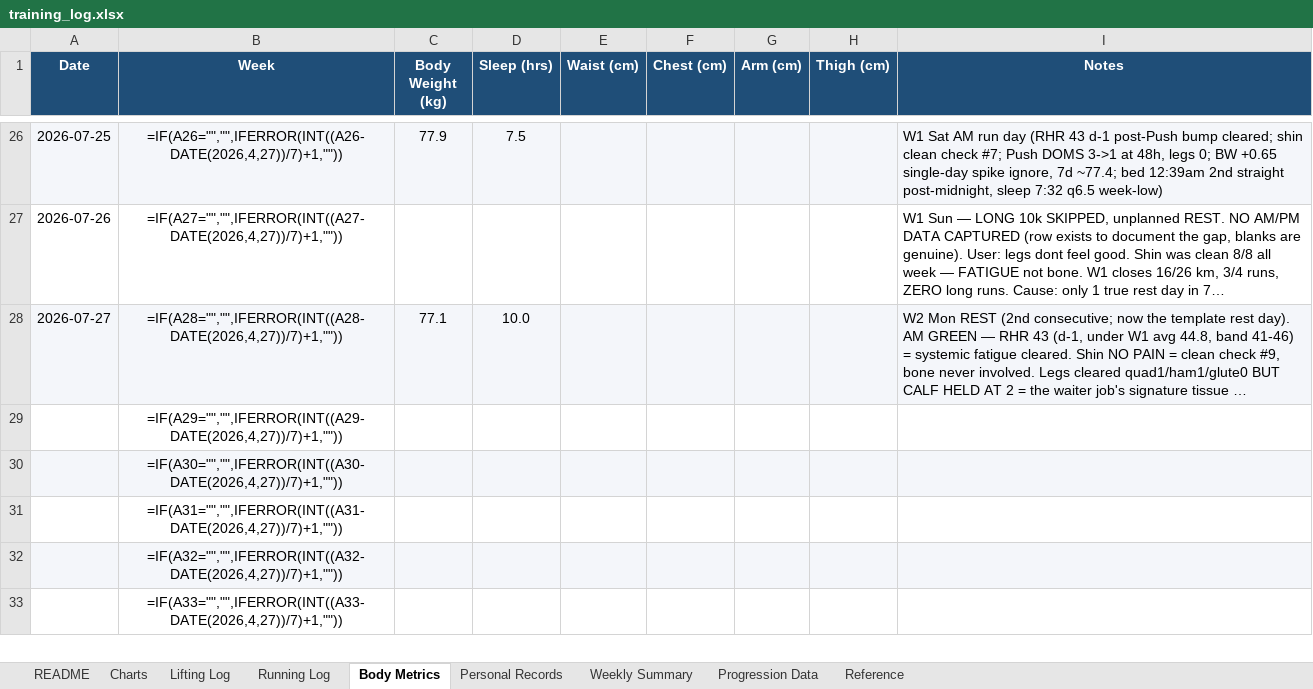
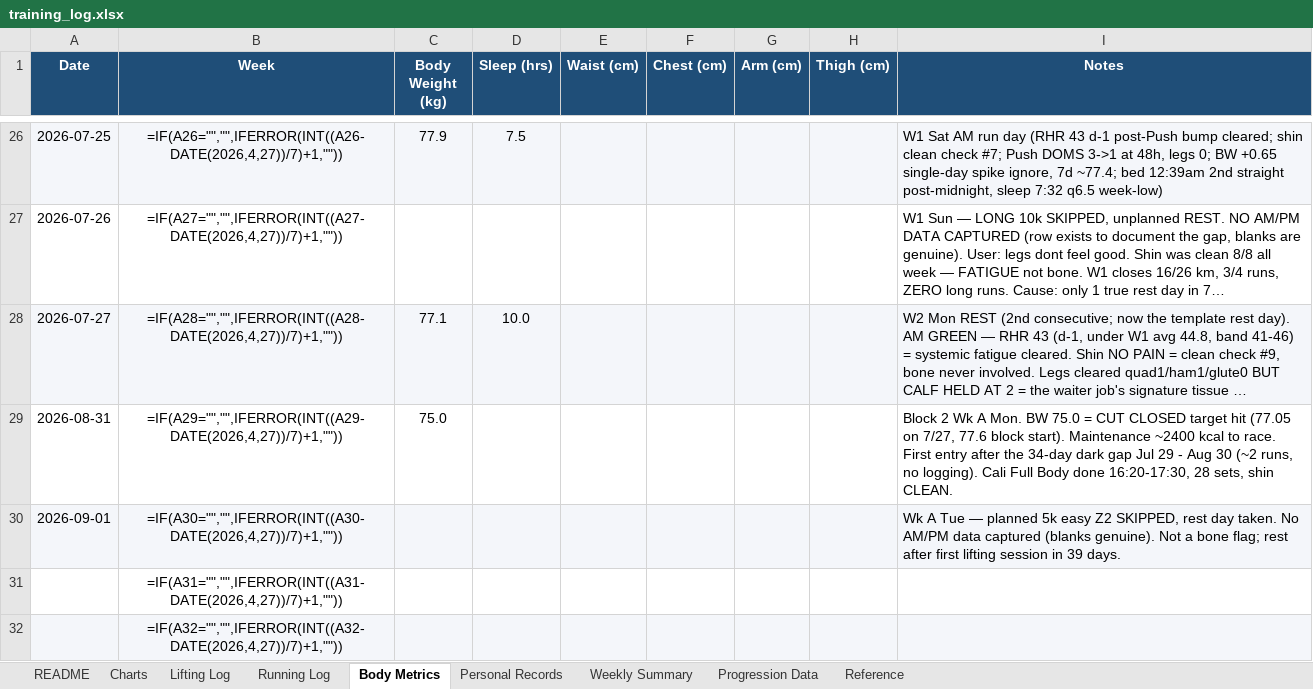
Before and after one commit to Giusepe-3/Training, an Excel workbook: logs/training_log.xlsx, sheet Body Metrics, drawn as a sheet; only a part is shown, gaps mark what is left out; the shorter side is filled out with more unchanged rows; long unchanged cells end in …; values as stored, in another font and other column widths than the file's, no borders; formulas without a stored value are shown as written; the diff names each change by its address in the sheet, - before the commit and + after, or states it on an @@ line.

```diff
--- a/logs/training_log.xlsx (sheet Body Metrics)
+++ b/logs/training_log.xlsx (sheet Body Metrics)
-A29 (Date): (empty)
+A29 (Date): 2026-08-31
-C29 (Body Weight (kg)): (empty)
+C29 (Body Weight (kg)): 75.0
-I29 (Notes): (empty)
+I29 (Notes): Block 2 Wk A Mon. BW 75.0 = CUT CLOSED target hit (77.05 on 7/27, 77.6 block start). Maintenance ~2400 kcal to race. First entry after the 34-day dark gap Jul 29 - Aug 30 (~2 runs, no logging). Cali Full Body done 16:20-17:30, 28 sets, shin CLEAN.
-A30 (Date): (empty)
+A30 (Date): 2026-09-01
-I30 (Notes): (empty)
+I30 (Notes): Wk A Tue — planned 5k easy Z2 SKIPPED, rest day taken. No AM/PM data captured (blanks genuine). Not a bone flag; rest after first lifting session in 39 days.
```
Also changed, not shown: sheet Lifting Log, 4 other files.
